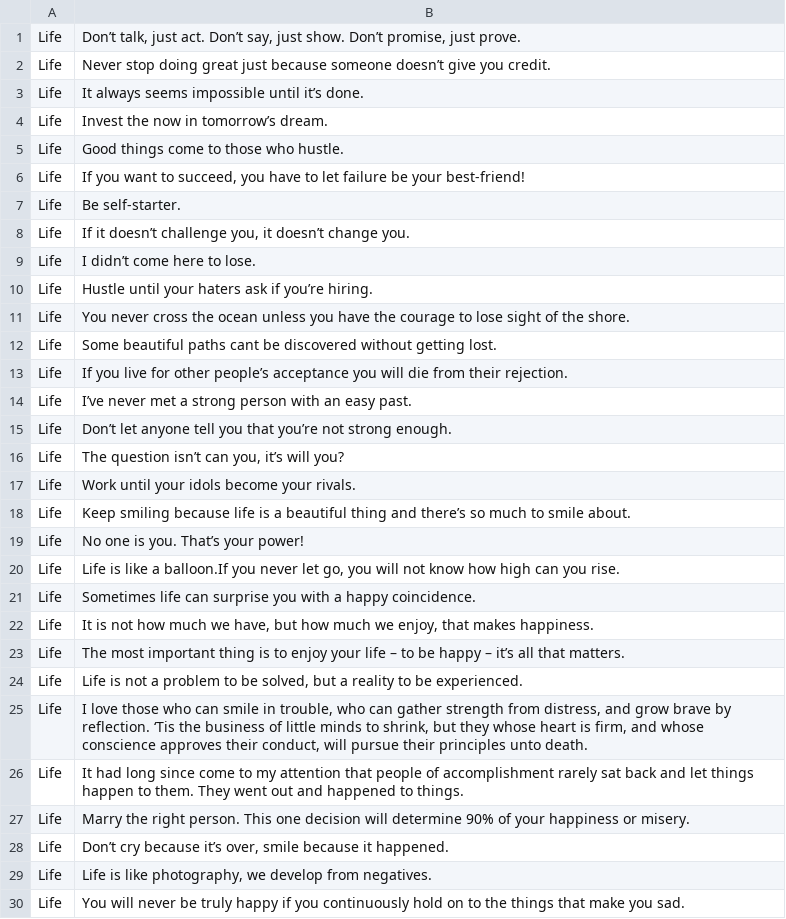
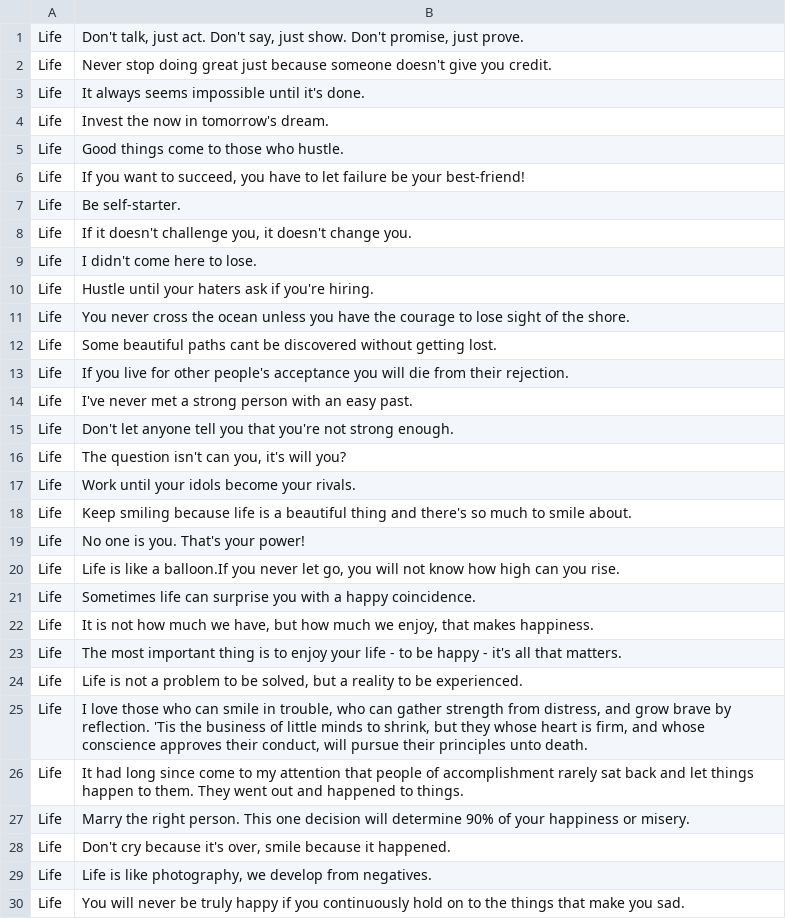
Before and after one commit to Amit104/PostIt, a CSV file: app/src/main/assets/quotes.csv, drawn as a sheet; only a part is shown; the diff covers the shown part only.

```diff
--- a/app/src/main/assets/quotes.csv
+++ b/app/src/main/assets/quotes.csv
@@ -1,5 +1,5 @@
-Life	Don’t talk, just act. Don’t say, just show. Don’t promise, just prove.
-Life	Never stop doing great just because someone doesn’t give you credit.
-Life	It always seems impossible until it’s done.
-Life	Invest the now in tomorrow’s dream.
+Life	Don't talk, just act. Don't say, just show. Don't promise, just prove.
+Life	Never stop doing great just because someone doesn't give you credit.
+Life	It always seems impossible until it's done.
+Life	Invest the now in tomorrow's dream.
 Life	Good things come to those who hustle.
@@ -7,14 +7,14 @@ Life	If you want to succeed, you have to let failure be your best-friend!
 Life	Be self-starter.
-Life	If it doesn’t challenge you, it doesn’t change you.
-Life	I didn’t come here to lose.
-Life	Hustle until your haters ask if you’re hiring.
+Life	If it doesn't challenge you, it doesn't change you.
+Life	I didn't come here to lose.
+Life	Hustle until your haters ask if you're hiring.
 Life	You never cross the ocean unless you have the courage to lose sight of the shore.
 Life	Some beautiful paths cant be discovered without getting lost.
-Life	If you live for other people’s acceptance you will die from their rejection.
-Life	I’ve never met a strong person with an easy past.
-Life	Don’t let anyone tell you that you’re not strong enough.
-Life	The question isn’t can you, it’s will you?
+Life	If you live for other people's acceptance you will die from their rejection.
+Life	I've never met a strong person with an easy past.
+Life	Don't let anyone tell you that you're not strong enough.
+Life	The question isn't can you, it's will you?
 Life	Work until your idols become your rivals.
-Life	Keep smiling because life is a beautiful thing and there’s so much to smile about.
-Life	No one is you. That’s your power!
+Life	Keep smiling because life is a beautiful thing and there's so much to smile about.
+Life	No one is you. That's your power!
 Life	Life is like a balloon.If you never let go, you will not know how high can you rise.
@@ -22,8 +22,8 @@ Life	Sometimes life can surprise you with a happy coincidence.
 Life	It is not how much we have, but how much we enjoy, that makes happiness.
-Life	The most important thing is to enjoy your life – to be happy – it’s all that matters.
+Life	The most important thing is to enjoy your life - to be happy - it's all that matters.
 Life	Life is not a problem to be solved, but a reality to be experienced.
-Life	I love those who can smile in trouble, who can gather strength from distress, and grow brave by reflection. ‘Tis the business of little minds to shrink, but they whose heart is firm, and whose conscience approves their conduct, will pursue their principles unto death.
+Life	I love those who can smile in trouble, who can gather strength from distress, and grow brave by reflection. 'Tis the business of little minds to shrink, but they whose heart is firm, and whose conscience approves their conduct, will pursue their principles unto death.
 Life	It had long since come to my attention that people of accomplishment rarely sat back and let things happen to them. They went out and happened to things.
 Life	Marry the right person. This one decision will determine 90% of your happiness or misery.
-Life	Don’t cry because it’s over, smile because it happened.
+Life	Don't cry because it's over, smile because it happened.
 Life	Life is like photography, we develop from negatives.
```
Also changed, not shown: 7 added rows and 58 edited cells elsewhere in this file, 5 other files.
